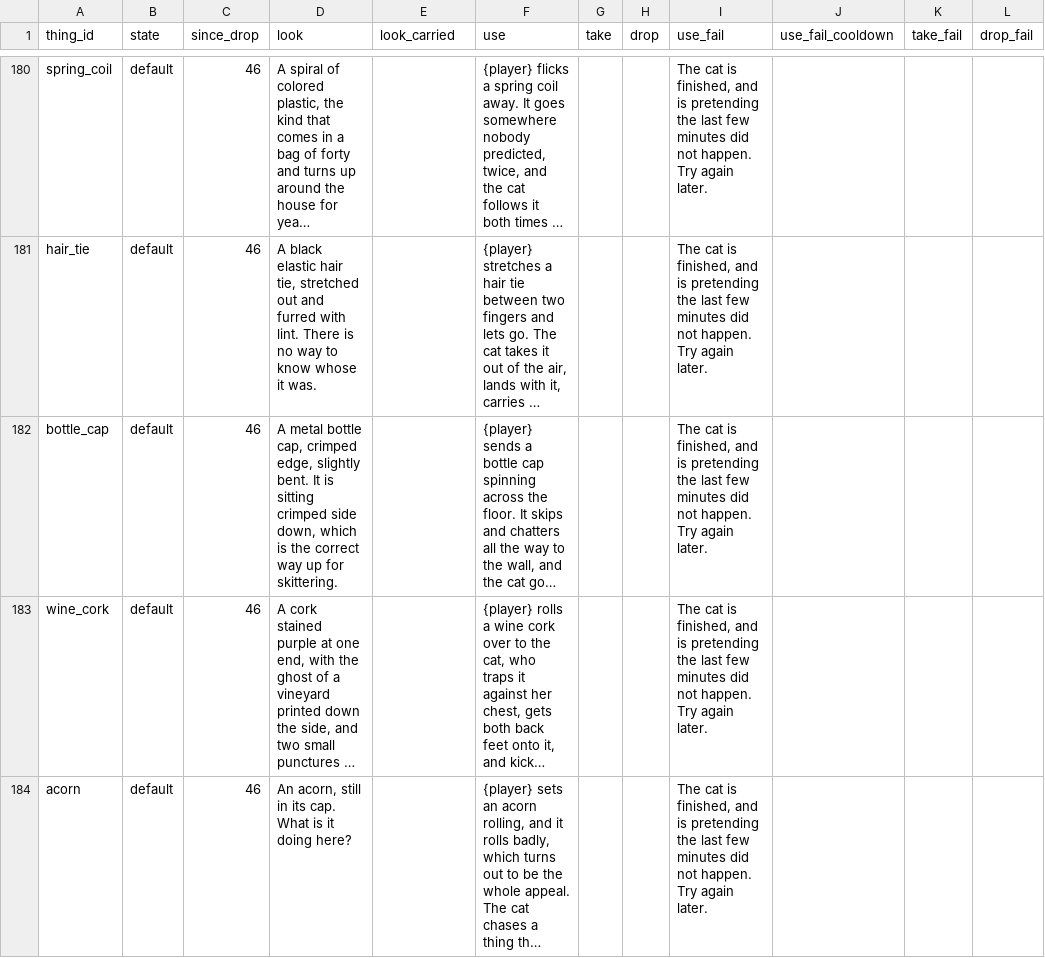
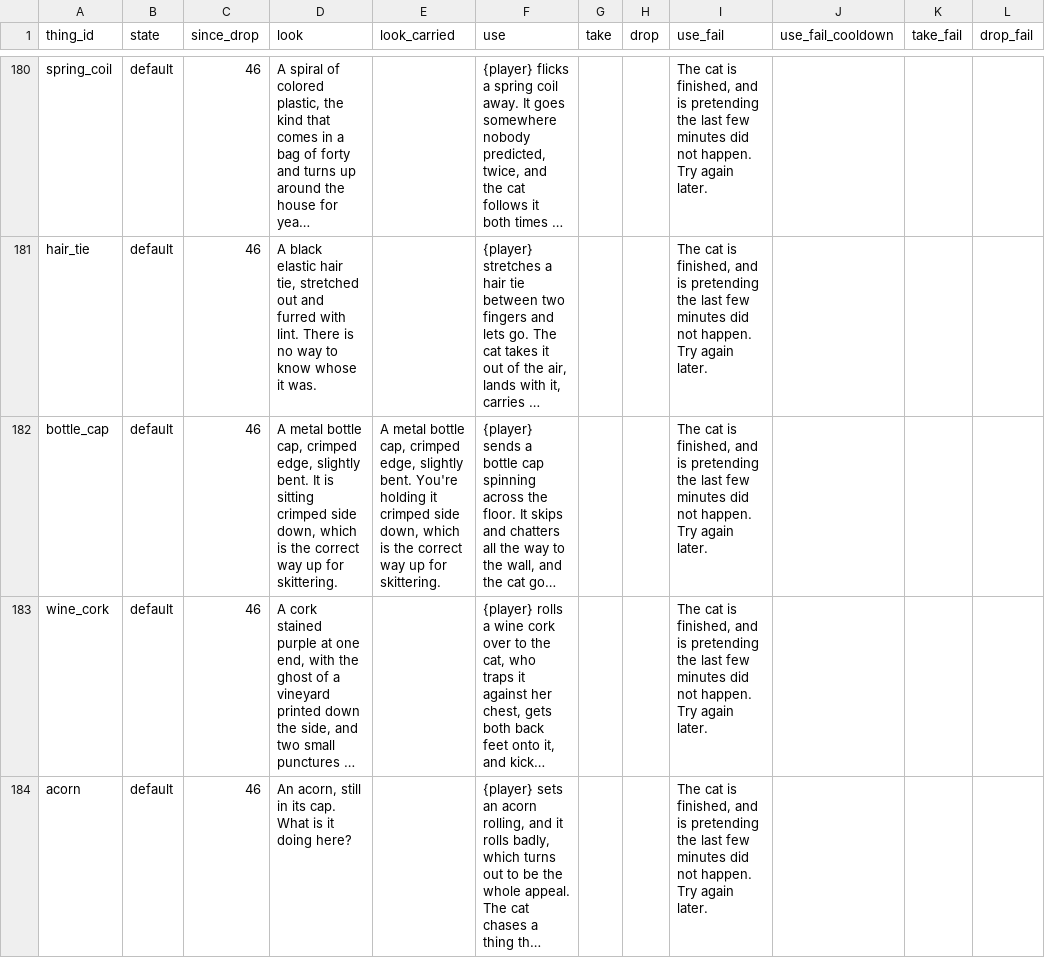
Before and after one commit to kelseybooth/halloween-in-june, a TSV file: creative content/thing_text.tsv, drawn as a sheet; only a part is shown, gaps mark what is left out; long unchanged cells end in …; the diff names each change by its address in the sheet, - before the commit and + after, or states it on an @@ line.

```diff
--- a/creative content/thing_text.tsv
+++ b/creative content/thing_text.tsv
-E182 (look_carried): (empty)
+E182 (look_carried): A metal bottle cap, crimped edge, slightly bent. You're holding it crimped side down, which is the correct way up for skittering.
```
Also changed, not shown: 1 other file.
